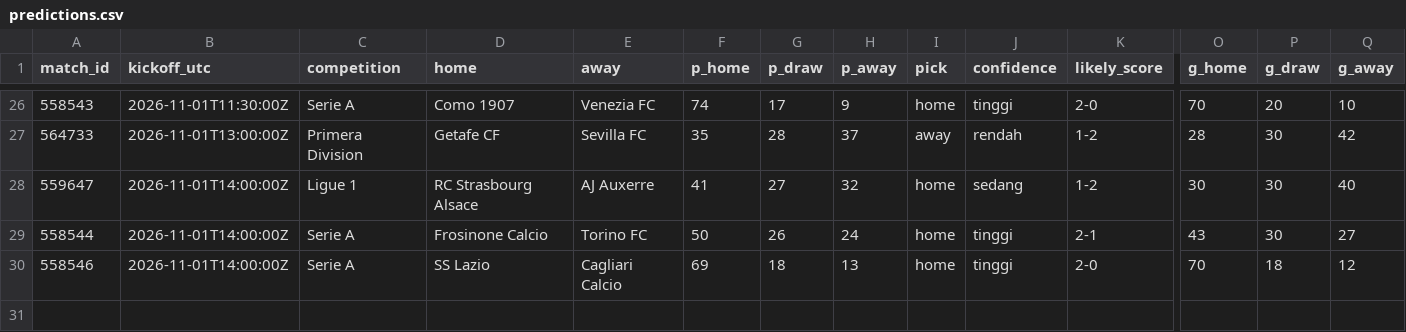
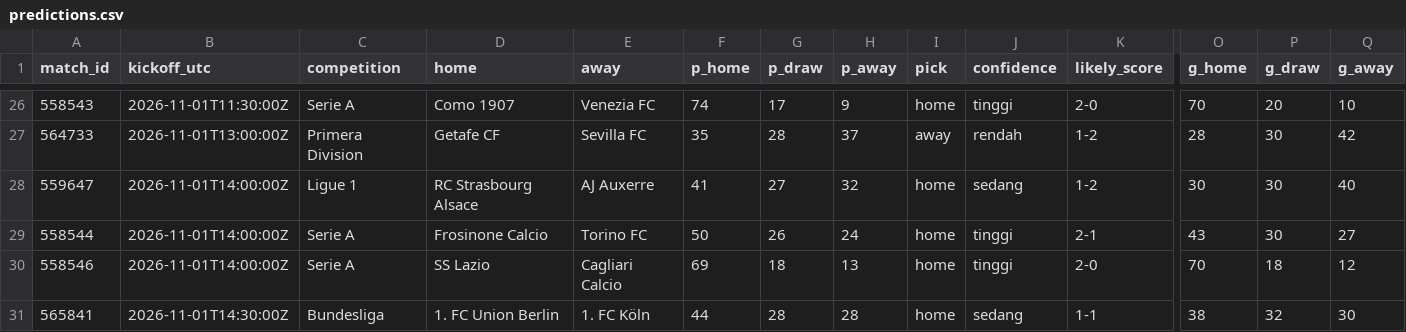
Before and after one commit to Byzx16/football-agent, a CSV file: predictions.csv, drawn as a sheet; only a part is shown, gaps mark what is left out; rows hold the shown columns only; the diff names each change by its address in the sheet, - before the commit and + after, or states it on an @@ line.

```diff
--- a/predictions.csv
+++ b/predictions.csv
+row 31: 565841 | 2026-11-01T14:30:00Z | Bundesliga | 1. FC Union Berlin | 1. FC Köln | 44 | 28 | 28 | home | sedang | 1-1 | 38 | 32 | 30
```
Also changed, not shown: 2 other files.
